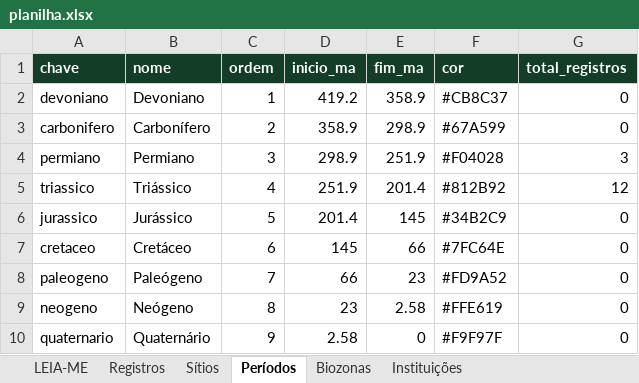
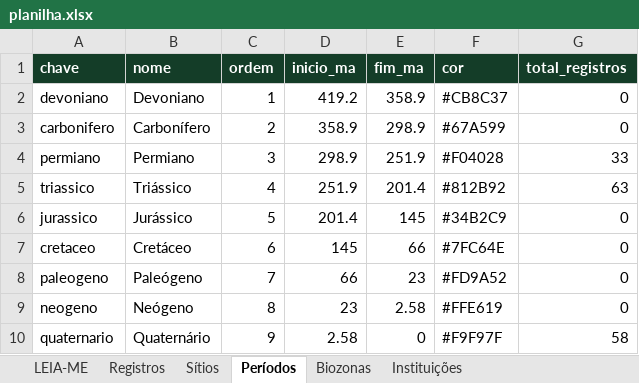
Before and after one commit to brennobenk1/Paleo-RS, an Excel workbook: planilha.xlsx, sheet Períodos, drawn as a sheet; values as stored, in another font and other column widths than the file's, no borders; the diff names each change by its address in the sheet, - before the commit and + after, or states it on an @@ line.

```diff
--- a/planilha.xlsx (sheet Períodos)
+++ b/planilha.xlsx (sheet Períodos)
-G4 (total_registros): 3
+G4 (total_registros): 33
-G5 (total_registros): 12
+G5 (total_registros): 63
-G10 (total_registros): 0
+G10 (total_registros): 58
```
Also changed, not shown: sheet Registros, sheet Sítios, sheet Instituições, sheet Biozonas, sheet LEIA-ME, 16 other files.
